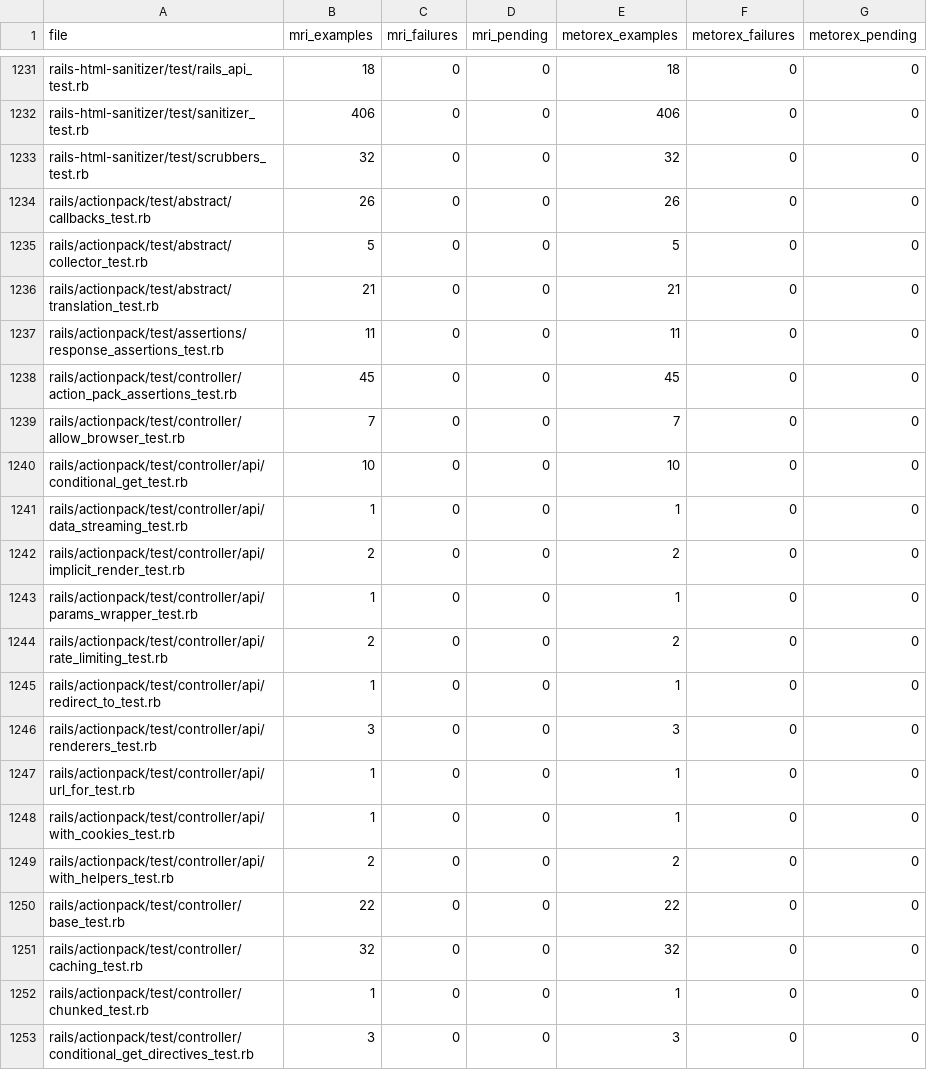
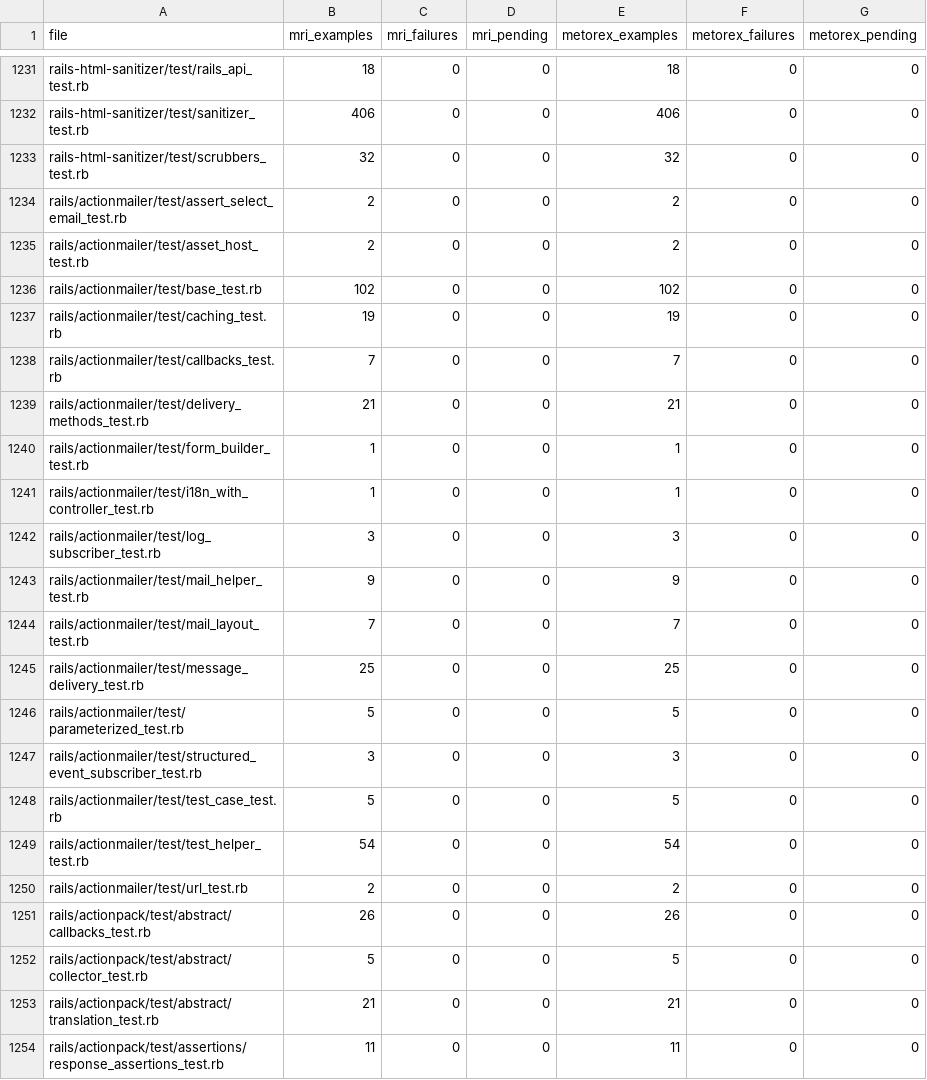
Before and after one commit to metorex-lang/metorex, a TSV file: scripts/gem_suite_results.tsv, drawn as a sheet; only a part is shown, gaps mark what is left out; the shorter side is filled out with more unchanged rows; the diff names each change by its address in the sheet, - before the commit and + after, or states it on an @@ line.

Commit message:
Pass actionmailer's suite

```diff
--- a/scripts/gem_suite_results.tsv
+++ b/scripts/gem_suite_results.tsv
+row 1234: rails/actionmailer/test/assert_select_email_test.rb | 2 | 0 | 0 | 2 | 0 | 0
+row 1235: rails/actionmailer/test/asset_host_test.rb | 2 | 0 | 0 | 2 | 0 | 0
+row 1236: rails/actionmailer/test/base_test.rb | 102 | 0 | 0 | 102 | 0 | 0
+row 1237: rails/actionmailer/test/caching_test.rb | 19 | 0 | 0 | 19 | 0 | 0
+row 1238: rails/actionmailer/test/callbacks_test.rb | 7 | 0 | 0 | 7 | 0 | 0
+row 1239: rails/actionmailer/test/delivery_methods_test.rb | 21 | 0 | 0 | 21 | 0 | 0
+row 1240: rails/actionmailer/test/form_builder_test.rb | 1 | 0 | 0 | 1 | 0 | 0
+row 1241: rails/actionmailer/test/i18n_with_controller_test.rb | 1 | 0 | 0 | 1 | 0 | 0
+row 1242: rails/actionmailer/test/log_subscriber_test.rb | 3 | 0 | 0 | 3 | 0 | 0
+row 1243: rails/actionmailer/test/mail_helper_test.rb | 9 | 0 | 0 | 9 | 0 | 0
+row 1244: rails/actionmailer/test/mail_layout_test.rb | 7 | 0 | 0 | 7 | 0 | 0
+row 1245: rails/actionmailer/test/message_delivery_test.rb | 25 | 0 | 0 | 25 | 0 | 0
+row 1246: rails/actionmailer/test/parameterized_test.rb | 5 | 0 | 0 | 5 | 0 | 0
+row 1247: rails/actionmailer/test/structured_event_subscriber_test.rb | 3 | 0 | 0 | 3 | 0 | 0
+row 1248: rails/actionmailer/test/test_case_test.rb | 5 | 0 | 0 | 5 | 0 | 0
+row 1249: rails/actionmailer/test/test_helper_test.rb | 54 | 0 | 0 | 54 | 0 | 0
+row 1250: rails/actionmailer/test/url_test.rb | 2 | 0 | 0 | 2 | 0 | 0
```
Also changed, not shown: 10 other files.
